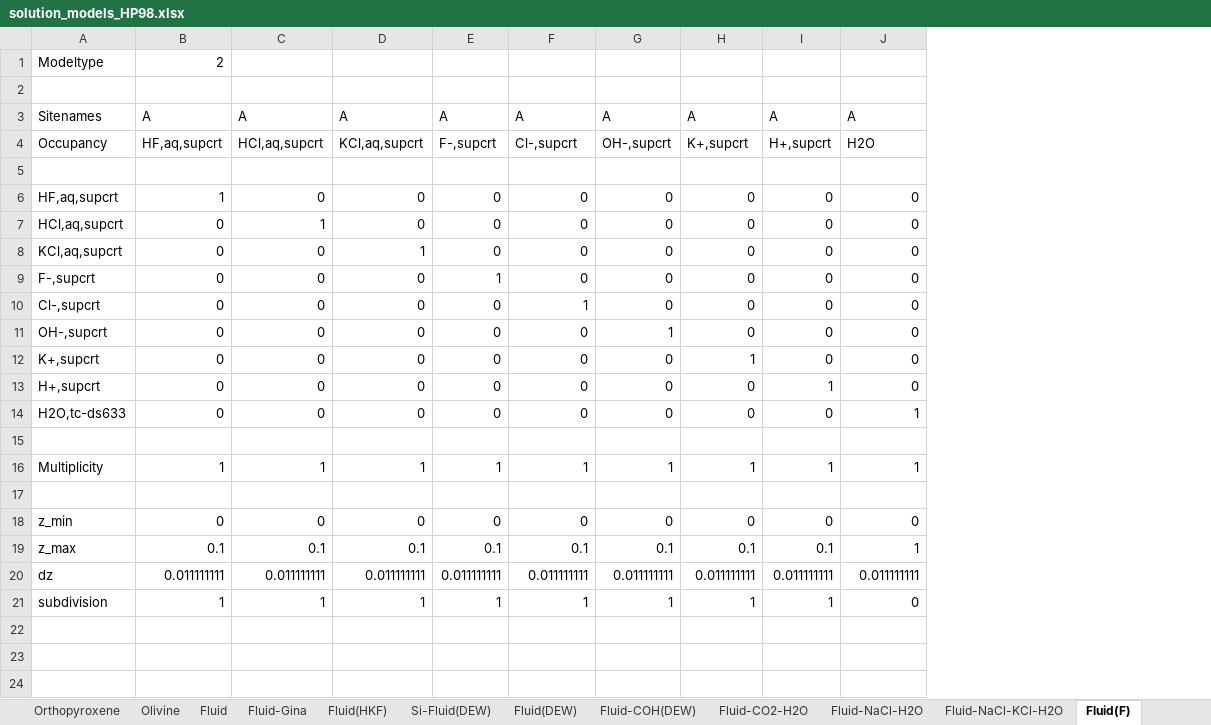
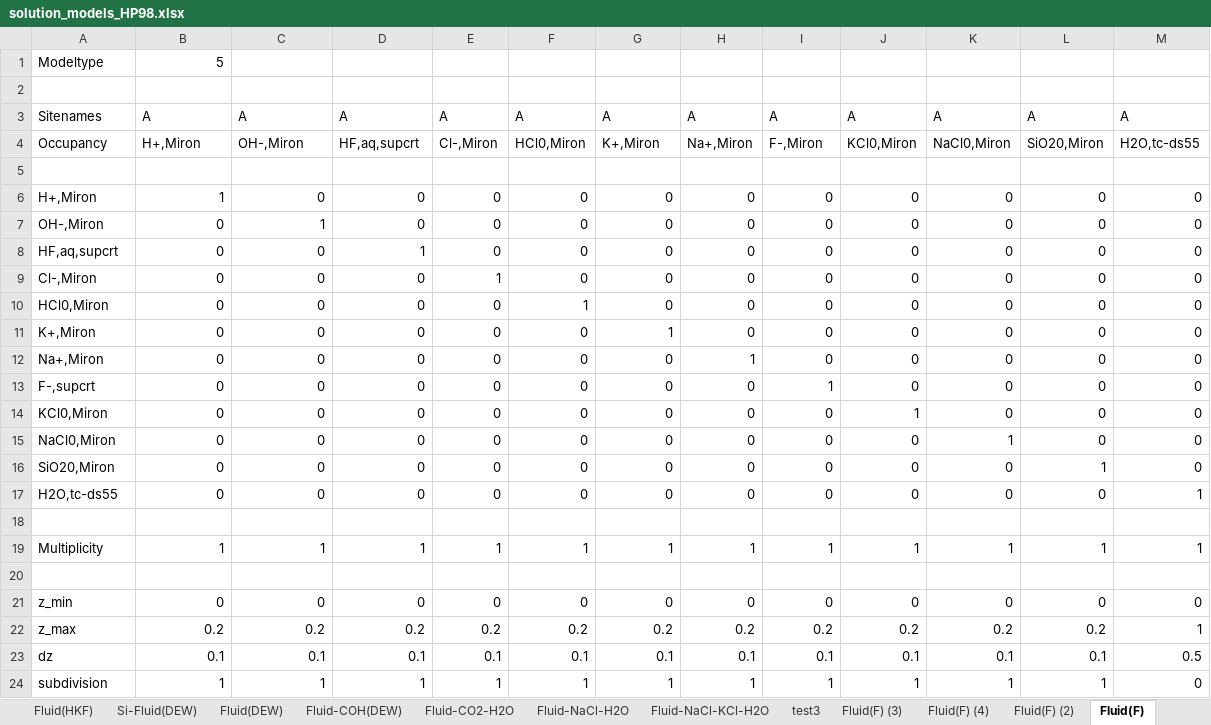
Before and after one commit to hansjcv/Thermolab, an Excel workbook: Solutions/solution_models_HP98.xlsx, sheet Fluid(F), drawn as a sheet; values as stored, in another font and other column widths than the file's, no borders; removed rows and columns are numbered as before the commit, all else as after; the diff names each change by its address in the sheet, - before the commit and + after, or states it on an @@ line.

```diff
--- a/Solutions/solution_models_HP98.xlsx (sheet Fluid(F))
+++ b/Solutions/solution_models_HP98.xlsx (sheet Fluid(F))
+sheet tab: test3
+sheet tab: Fluid(F) (3)
+sheet tab: Fluid(F) (4)
+sheet tab: Fluid(F) (2)
+column K, rows 3-14: A | NaCl0,Miron |  | 0 | 0 | 0 | 0 | 0 | 0 | 0 | 0 | 0; rows 19-21: 1 |  | 0; rows 23-24: 0.1 | 1
+column L, rows 3-14: A | SiO20,Miron |  | 0 | 0 | 0 | 0 | 0 | 0 | 0 | 0 | 0; rows 19-21: 1 |  | 0; rows 23-24: 0.1 | 1
+column M, rows 3-14: A | H2O,tc-ds55 |  | 0 | 0 | 0 | 0 | 0 | 0 | 0 | 0 | 0; rows 19-21: 1 |  | 0; rows 23-24: 0.5 | 0
-B1: 2
+B1: 5
-B4: HF,aq,supcrt
+B4: H+,Miron
-C4: HCl,aq,supcrt
+C4: OH-,Miron
-D4: KCl,aq,supcrt
+D4: HF,aq,supcrt
-E4: F-,supcrt
+E4: Cl-,Miron
-F4: Cl-,supcrt
+F4: HCl0,Miron
-G4: OH-,supcrt
+G4: K+,Miron
-H4: K+,supcrt
+H4: Na+,Miron
-I4: H+,supcrt
+I4: F-,Miron
-J4: H2O
+J4: KCl0,Miron
-A6: HF,aq,supcrt
+A6: H+,Miron
-A7: HCl,aq,supcrt
+A7: OH-,Miron
-A8: KCl,aq,supcrt
+A8: HF,aq,supcrt
-A9: F-,supcrt
+A9: Cl-,Miron
-A10: Cl-,supcrt
+A10: HCl0,Miron
-A11: OH-,supcrt
+A11: K+,Miron
-A12: K+,supcrt
+A12: Na+,Miron
-A13: H+,supcrt
+A13: F-,supcrt
-A14: H2O,tc-ds633
+A14: KCl0,Miron
+row 15: NaCl0,Miron | 0 | 0 | 0 | 0 | 0 | 0 | 0 | 0 | 0 | 1 | 0 | 0
+row 16: SiO20,Miron | 0 | 0 | 0 | 0 | 0 | 0 | 0 | 0 | 0 | 0 | 1 | 0
+row 17: H2O,tc-ds55 | 0 | 0 | 0 | 0 | 0 | 0 | 0 | 0 | 0 | 0 | 0 | 1
+row 22: z_max | 0.2 | 0.2 | 0.2 | 0.2 | 0.2 | 0.2 | 0.2 | 0.2 | 0.2 | 0.2 | 0.2 | 1
-A23: z_max
+A23: dz
-J23: 1
+J23: 0.1
-row 20: dz | 0.011111111 | 0.011111111 | 0.011111111 | 0.011111111 | 0.011111111 | 0.011111111 | 0.011111111 | 0.011111111 | 0.011111111
-J24: 0
+J24: 1
```
Also changed, not shown: sheet Biotite, other sheet tabs, formulas that keep their value, Solutions/Metabasite.xlsx, Solutions/solution_models_EF21.xlsx, 27 other files.
